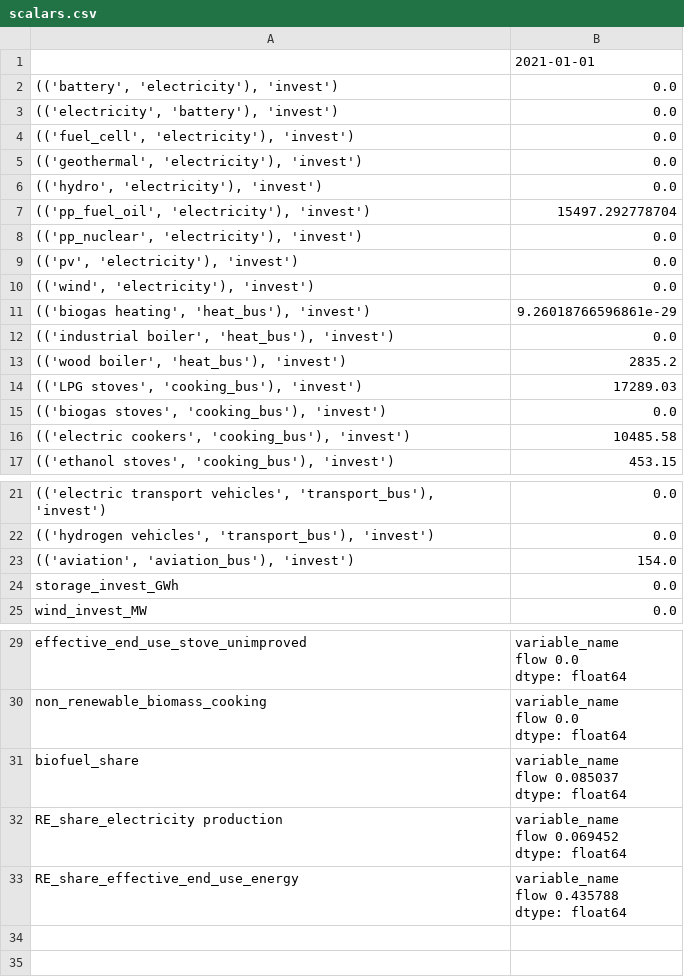
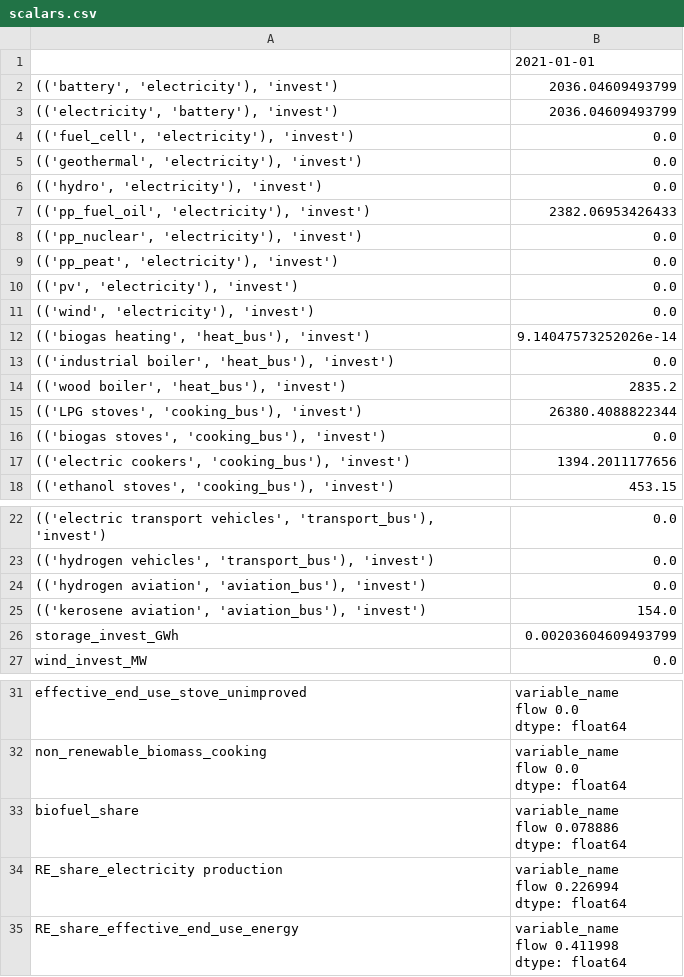
Before and after one commit to rl-institut/Uganda_oemof.solph, a CSV file: scenarios/scalars.csv, drawn as a sheet; only a part is shown, gaps mark what is left out.

```diff
--- a/scenarios/scalars.csv
+++ b/scenarios/scalars.csv
@@ -1,4 +1,4 @@
 ,2021-01-01
-"(('battery', 'electricity'), 'invest')",0.0
-"(('electricity', 'battery'), 'invest')",0.0
+"(('battery', 'electricity'), 'invest')",2036.04609493799
+"(('electricity', 'battery'), 'invest')",2036.04609493799
 "(('fuel_cell', 'electricity'), 'invest')",0.0
@@ -6,12 +6,13 @@
 "(('hydro', 'electricity'), 'invest')",0.0
-"(('pp_fuel_oil', 'electricity'), 'invest')",15497.292778704
+"(('pp_fuel_oil', 'electricity'), 'invest')",2382.06953426433
 "(('pp_nuclear', 'electricity'), 'invest')",0.0
+"(('pp_peat', 'electricity'), 'invest')",0.0
 "(('pv', 'electricity'), 'invest')",0.0
 "(('wind', 'electricity'), 'invest')",0.0
-"(('biogas heating', 'heat_bus'), 'invest')",9.26018766596861e-29
+"(('biogas heating', 'heat_bus'), 'invest')",9.14047573252026e-14
 "(('industrial boiler', 'heat_bus'), 'invest')",0.0
 "(('wood boiler', 'heat_bus'), 'invest')",2835.2
-"(('LPG stoves', 'cooking_bus'), 'invest')",17289.03
+"(('LPG stoves', 'cooking_bus'), 'invest')",26380.4088822344
 "(('biogas stoves', 'cooking_bus'), 'invest')",0.0
-"(('electric cookers', 'cooking_bus'), 'invest')",10485.58
+"(('electric cookers', 'cooking_bus'), 'invest')",1394.2011177656
 "(('ethanol stoves', 'cooking_bus'), 'invest')",453.15
@@ -22,4 +23,5 @@
 "(('hydrogen vehicles', 'transport_bus'), 'invest')",0.0
-"(('aviation', 'aviation_bus'), 'invest')",154.0
-storage_invest_GWh,0.0
+"(('hydrogen aviation', 'aviation_bus'), 'invest')",0.0
+"(('kerosene aviation', 'aviation_bus'), 'invest')",154.0
+storage_invest_GWh,0.00203604609493799
 wind_invest_MW,0.0
@@ -36,10 +38,10 @@ flow    0.0
 dtype: float64"
-biofuel_share,"variable_name
-flow    0.085037
-dtype: float64"
-RE_share_electricity production,"variable_name
-flow    0.069452
-dtype: float64"
-RE_share_effective_end_use_energy,"variable_name
-flow    0.435788
-dtype: float64"
+biofuel_share,"variable_name
+flow    0.078886
+dtype: float64"
+RE_share_electricity production,"variable_name
+flow    0.226994
+dtype: float64"
+RE_share_effective_end_use_energy,"variable_name
+flow    0.411998
+dtype: float64"
```
Also changed, not shown: scenarios/sequences.csv, 3 other files.
